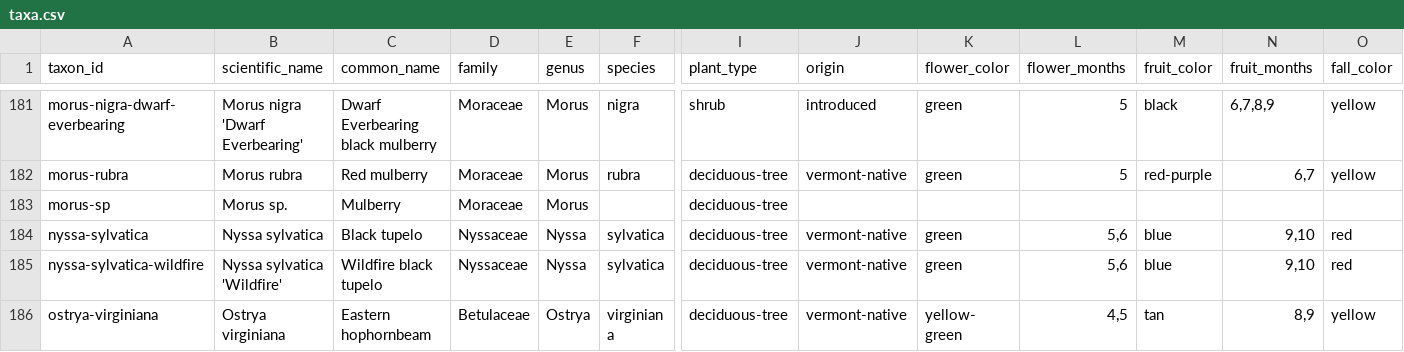
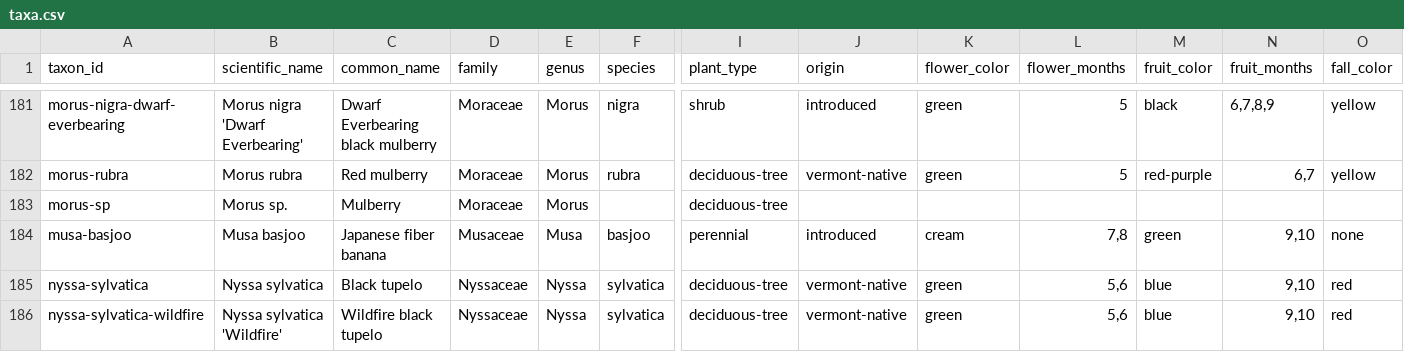
Before and after one commit to durodriguez/Florestas_VT, a CSV file: data/taxa.csv, drawn as a sheet; only a part is shown, gaps mark what is left out; the shorter side is filled out with more unchanged rows; rows hold the shown columns only; the diff names each change by its address in the sheet, - before the commit and + after, or states it on an @@ line.

```diff
--- a/data/taxa.csv
+++ b/data/taxa.csv
+row 184: musa-basjoo | Musa basjoo | Japanese fiber banana | Musaceae | Musa | basjoo | perennial | introduced | cream | 7,8 | green | 9,10 | none
```
Also changed, not shown: data/species-aliases.csv, 1 other file.
